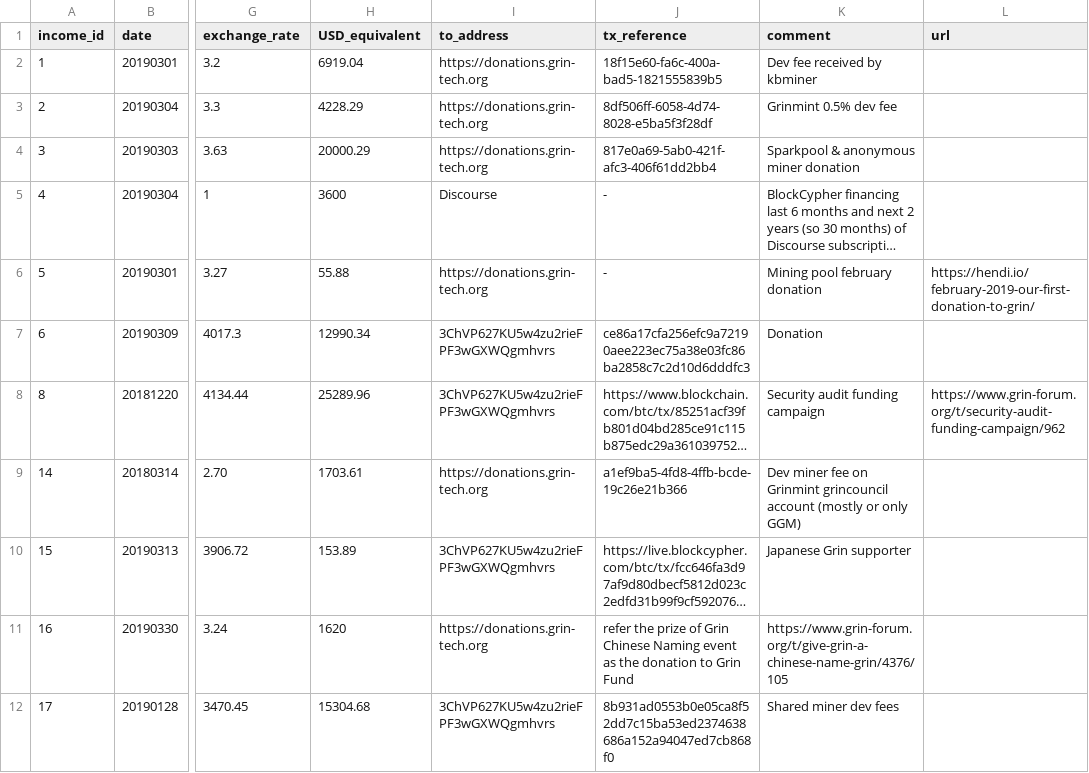
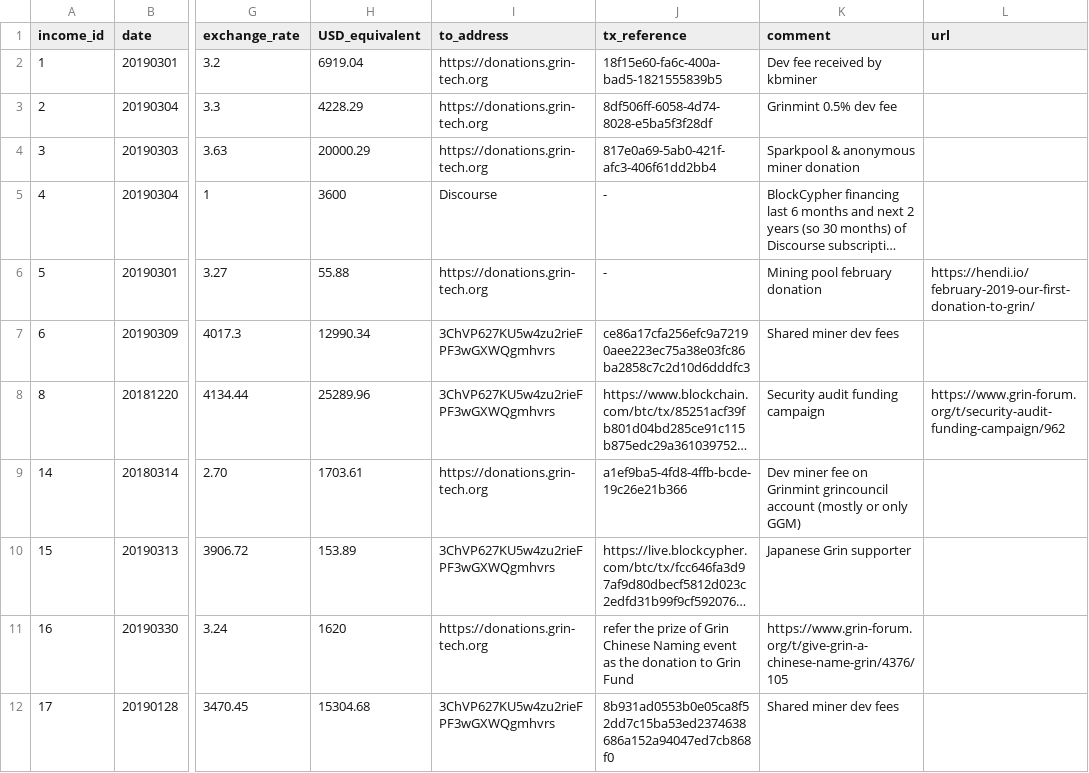
Before and after one commit to mimblewimble/grin-pm, a CSV file: financials/income_log.csv, drawn as a sheet; only a part is shown, gaps mark what is left out; long unchanged cells end in …; the diff names each change by its address in the sheet, - before the commit and + after, or states it on an @@ line.

Commit message:
fix: Bminer march donation description

```diff
--- a/financials/income_log.csv
+++ b/financials/income_log.csv
-K7 (comment): Donation
+K7 (comment): Shared miner dev fees
```
